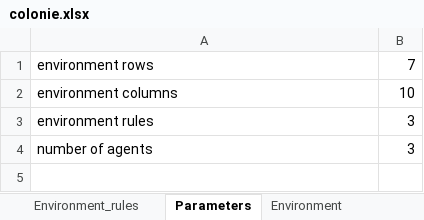
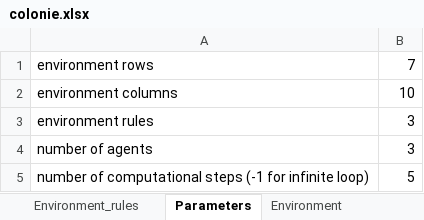
Before and after one commit to MirekLanger/2dpcolony, an Excel workbook: colonie.xlsx, sheet Parameters, drawn as a sheet; values as stored, in another font and other column widths than the file's, no borders; the diff names each change by its address in the sheet, - before the commit and + after, or states it on an @@ line.

Commit message:
rename colonie -> colony, attribute number of comoutational steps added

```diff
--- a/colonie.xlsx (sheet Parameters)
+++ b/colonie.xlsx (sheet Parameters)
+row 5: number of computational steps (-1 for infinite loop) | 5
```
Also changed, not shown: 3 other files.
